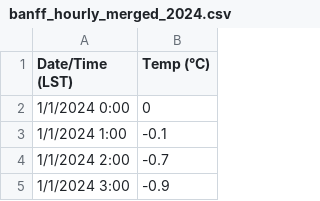
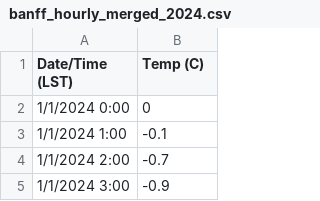
Before and after one commit to gewiebe/banff-ev, a CSV file: data/banff_hourly_merged_2024.csv, drawn as a sheet; only a part is shown; the diff names each change by its address in the sheet, - before the commit and + after, or states it on an @@ line.

Commit message:
Removed degrees symbol

```diff
--- a/data/banff_hourly_merged_2024.csv
+++ b/data/banff_hourly_merged_2024.csv
-B1: Temp (°C)
+B1: Temp (C)
```
